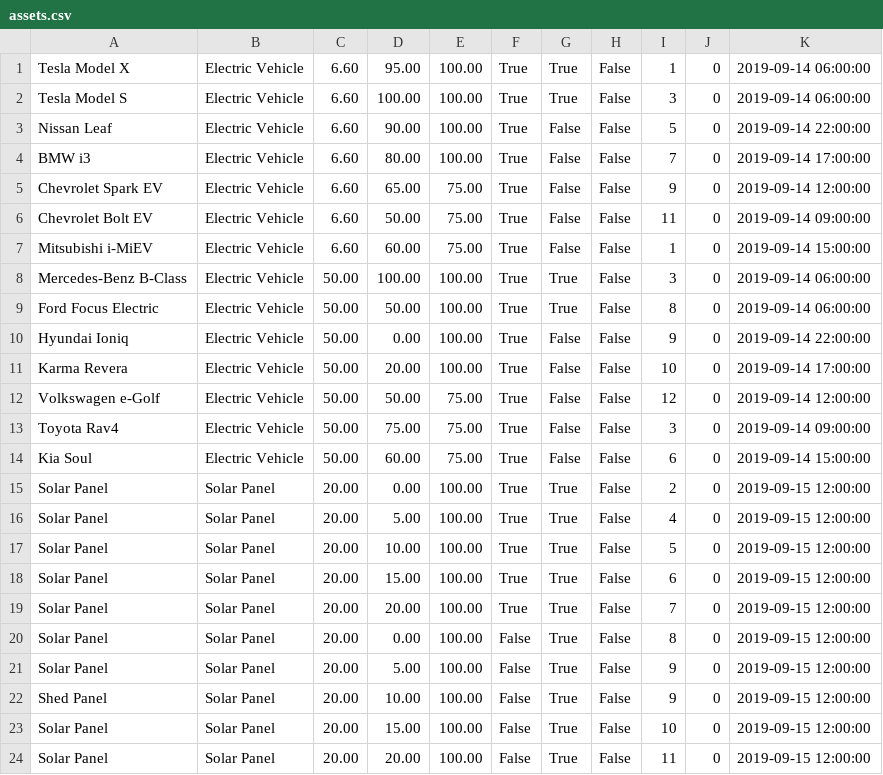
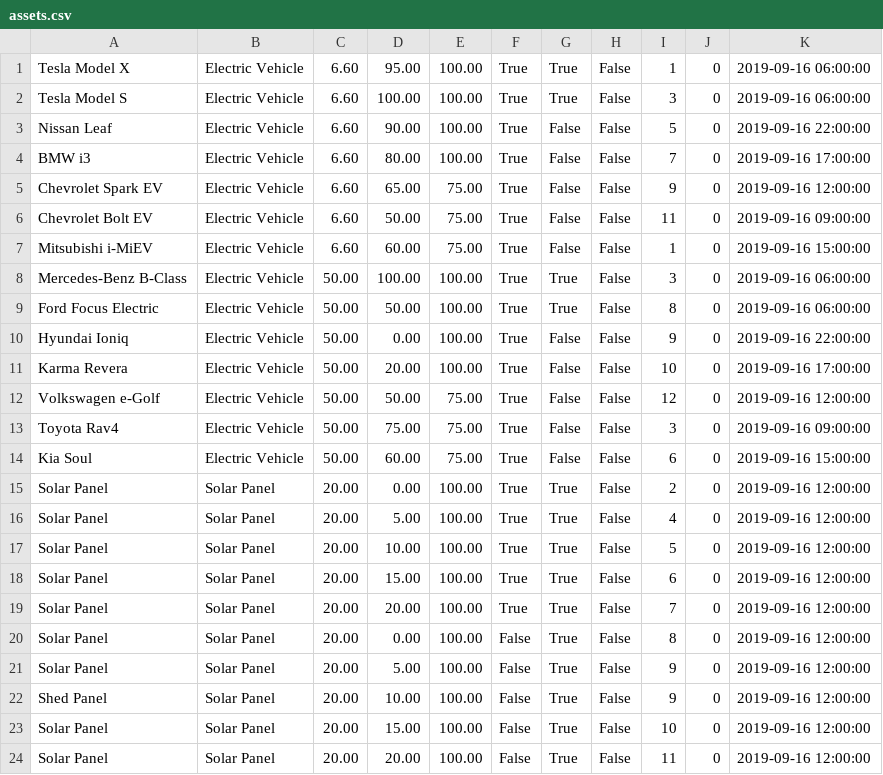
Before and after one commit to romanclark/usmart-energy, a CSV file: usmart_energy_site/seed/assets.csv, drawn as a sheet.

```diff
--- a/usmart_energy_site/seed/assets.csv
+++ b/usmart_energy_site/seed/assets.csv
@@ -1,24 +1,24 @@
-Tesla Model X,Electric Vehicle,6.60,95.00,100.00,True,True,False,1,0,2019-09-14 06:00:00,
-Tesla Model S,Electric Vehicle,6.60,100.00,100.00,True,True,False,3,0,2019-09-14 06:00:00,
-Nissan Leaf,Electric Vehicle,6.60,90.00,100.00,True,False,False,5,0,2019-09-14 22:00:00,
-BMW i3,Electric Vehicle,6.60,80.00,100.00,True,False,False,7,0,2019-09-14 17:00:00,
-Chevrolet Spark EV,Electric Vehicle,6.60,65.00,75.00,True,False,False,9,0,2019-09-14 12:00:00,
-Chevrolet Bolt EV,Electric Vehicle,6.60,50.00,75.00,True,False,False,11,0,2019-09-14 09:00:00,
-Mitsubishi i-MiEV,Electric Vehicle,6.60,60.00,75.00,True,False,False,1,0,2019-09-14 15:00:00,
-Mercedes-Benz B-Class,Electric Vehicle,50.00,100.00,100.00,True,True,False,3,0,2019-09-14 06:00:00,
-Ford Focus Electric,Electric Vehicle,50.00,50.00,100.00,True,True,False,8,0,2019-09-14 06:00:00,
-Hyundai Ioniq,Electric Vehicle,50.00,0.00,100.00,True,False,False,9,0,2019-09-14 22:00:00,
-Karma Revera,Electric Vehicle,50.00,20.00,100.00,True,False,False,10,0,2019-09-14 17:00:00,
-Volkswagen e-Golf,Electric Vehicle,50.00,50.00,75.00,True,False,False,12,0,2019-09-14 12:00:00,
-Toyota Rav4,Electric Vehicle,50.00,75.00,75.00,True,False,False,3,0,2019-09-14 09:00:00,
-Kia Soul,Electric Vehicle,50.00,60.00,75.00,True,False,False,6,0,2019-09-14 15:00:00,
-Solar Panel,Solar Panel,20.00,0.00,100.00,True,True,False,2,0,2019-09-15 12:00:00,
-Solar Panel,Solar Panel,20.00,5.00,100.00,True,True,False,4,0,2019-09-15 12:00:00,
-Solar Panel,Solar Panel,20.00,10.00,100.00,True,True,False,5,0,2019-09-15 12:00:00,
-Solar Panel,Solar Panel,20.00,15.00,100.00,True,True,False,6,0,2019-09-15 12:00:00,
-Solar Panel,Solar Panel,20.00,20.00,100.00,True,True,False,7,0,2019-09-15 12:00:00,
-Solar Panel,Solar Panel,20.00,0.00,100.00,False,True,False,8,0,2019-09-15 12:00:00,
-Solar Panel,Solar Panel,20.00,5.00,100.00,False,True,False,9,0,2019-09-15 12:00:00,
-Shed Panel,Solar Panel,20.00,10.00,100.00,False,True,False,9,0,2019-09-15 12:00:00,
-Solar Panel,Solar Panel,20.00,15.00,100.00,False,True,False,10,0,2019-09-15 12:00:00,
-Solar Panel,Solar Panel,20.00,20.00,100.00,False,True,False,11,0,2019-09-15 12:00:00,
+Tesla Model X,Electric Vehicle,6.60,95.00,100.00,True,True,False,1,0,2019-09-16 06:00:00,
+Tesla Model S,Electric Vehicle,6.60,100.00,100.00,True,True,False,3,0,2019-09-16 06:00:00,
+Nissan Leaf,Electric Vehicle,6.60,90.00,100.00,True,False,False,5,0,2019-09-16 22:00:00,
+BMW i3,Electric Vehicle,6.60,80.00,100.00,True,False,False,7,0,2019-09-16 17:00:00,
+Chevrolet Spark EV,Electric Vehicle,6.60,65.00,75.00,True,False,False,9,0,2019-09-16 12:00:00,
+Chevrolet Bolt EV,Electric Vehicle,6.60,50.00,75.00,True,False,False,11,0,2019-09-16 09:00:00,
+Mitsubishi i-MiEV,Electric Vehicle,6.60,60.00,75.00,True,False,False,1,0,2019-09-16 15:00:00,
+Mercedes-Benz B-Class,Electric Vehicle,50.00,100.00,100.00,True,True,False,3,0,2019-09-16 06:00:00,
+Ford Focus Electric,Electric Vehicle,50.00,50.00,100.00,True,True,False,8,0,2019-09-16 06:00:00,
+Hyundai Ioniq,Electric Vehicle,50.00,0.00,100.00,True,False,False,9,0,2019-09-16 22:00:00,
+Karma Revera,Electric Vehicle,50.00,20.00,100.00,True,False,False,10,0,2019-09-16 17:00:00,
+Volkswagen e-Golf,Electric Vehicle,50.00,50.00,75.00,True,False,False,12,0,2019-09-16 12:00:00,
+Toyota Rav4,Electric Vehicle,50.00,75.00,75.00,True,False,False,3,0,2019-09-16 09:00:00,
+Kia Soul,Electric Vehicle,50.00,60.00,75.00,True,False,False,6,0,2019-09-16 15:00:00,
+Solar Panel,Solar Panel,20.00,0.00,100.00,True,True,False,2,0,2019-09-16 12:00:00,
+Solar Panel,Solar Panel,20.00,5.00,100.00,True,True,False,4,0,2019-09-16 12:00:00,
+Solar Panel,Solar Panel,20.00,10.00,100.00,True,True,False,5,0,2019-09-16 12:00:00,
+Solar Panel,Solar Panel,20.00,15.00,100.00,True,True,False,6,0,2019-09-16 12:00:00,
+Solar Panel,Solar Panel,20.00,20.00,100.00,True,True,False,7,0,2019-09-16 12:00:00,
+Solar Panel,Solar Panel,20.00,0.00,100.00,False,True,False,8,0,2019-09-16 12:00:00,
+Solar Panel,Solar Panel,20.00,5.00,100.00,False,True,False,9,0,2019-09-16 12:00:00,
+Shed Panel,Solar Panel,20.00,10.00,100.00,False,True,False,9,0,2019-09-16 12:00:00,
+Solar Panel,Solar Panel,20.00,15.00,100.00,False,True,False,10,0,2019-09-16 12:00:00,
+Solar Panel,Solar Panel,20.00,20.00,100.00,False,True,False,11,0,2019-09-16 12:00:00,
```
Also changed, not shown: usmart_energy_site/seed/users.csv, 7 other files.
